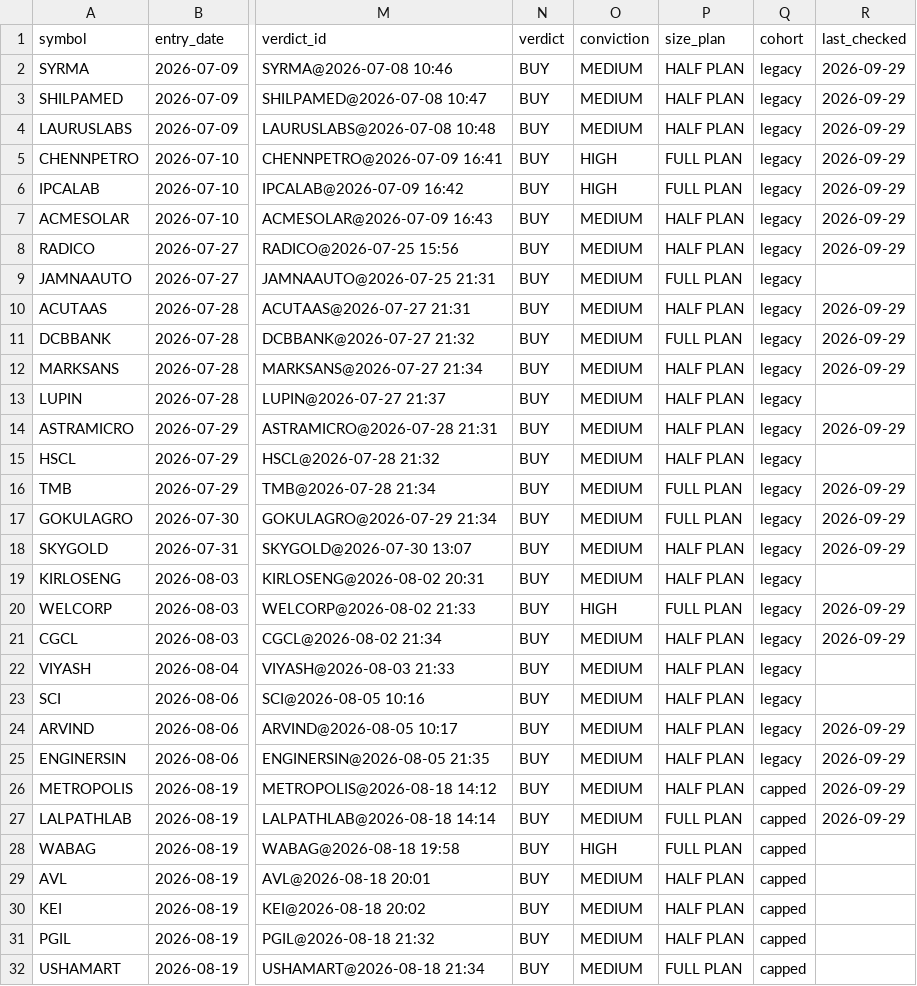
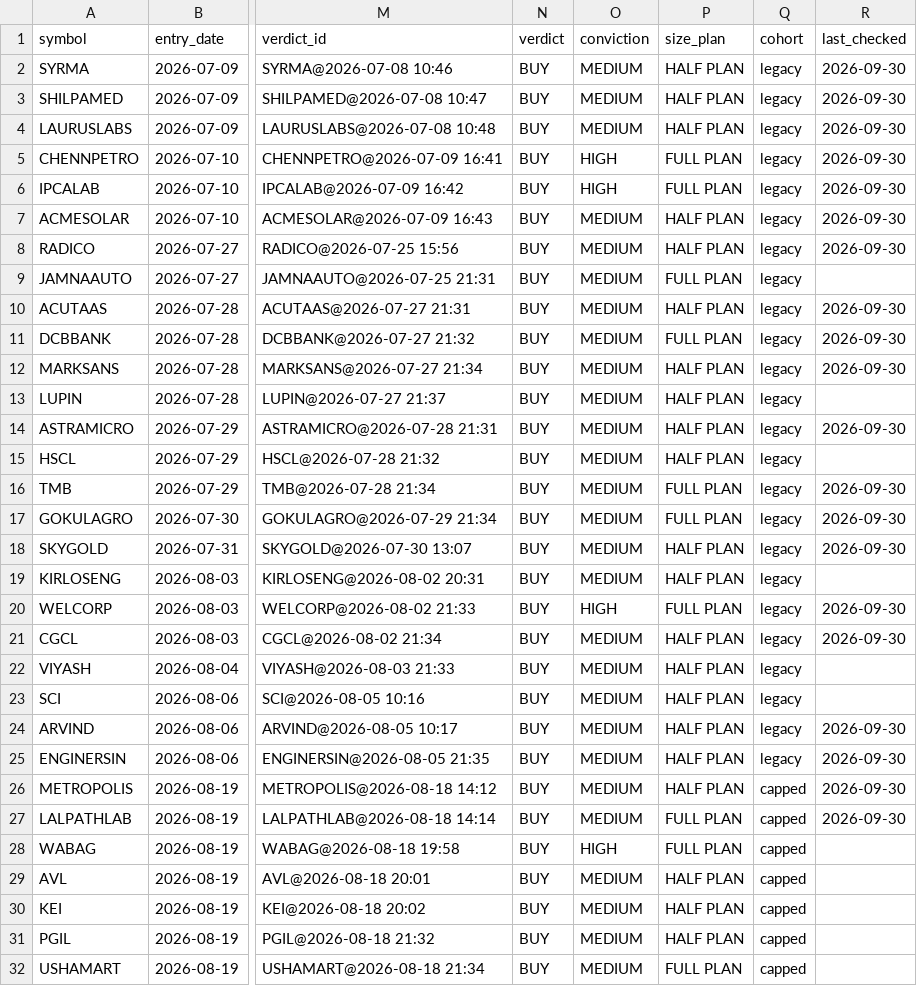
Before and after one commit to kartikeyaav/Golden-Stock, a CSV file: multibagger_screener/multibagger_screener/paper_positions.csv, drawn as a sheet; only a part is shown, gaps mark what is left out; the diff covers the shown part only; the diff names each change by its address in the sheet, - before the commit and + after, or states it on an @@ line.

```diff
--- a/multibagger_screener/multibagger_screener/paper_positions.csv
+++ b/multibagger_screener/multibagger_screener/paper_positions.csv
-R2:R8 (last_checked): 2026-09-29
+R2:R8 (last_checked): 2026-09-30
-R10:R12 (last_checked): 2026-09-29
+R10:R12 (last_checked): 2026-09-30
-R14 (last_checked): 2026-09-29
+R14 (last_checked): 2026-09-30
-R16:R18 (last_checked): 2026-09-29
+R16:R18 (last_checked): 2026-09-30
-R20:R21 (last_checked): 2026-09-29
+R20:R21 (last_checked): 2026-09-30
-R24:R27 (last_checked): 2026-09-29
+R24:R27 (last_checked): 2026-09-30
```
Also changed, not shown: 10 edited cells elsewhere in this file, multibagger_screener/multibagger_screener/deals_archive.csv, multibagger_screener/multibagger_screener/journal/entry_signals.csv, 24 other files.
